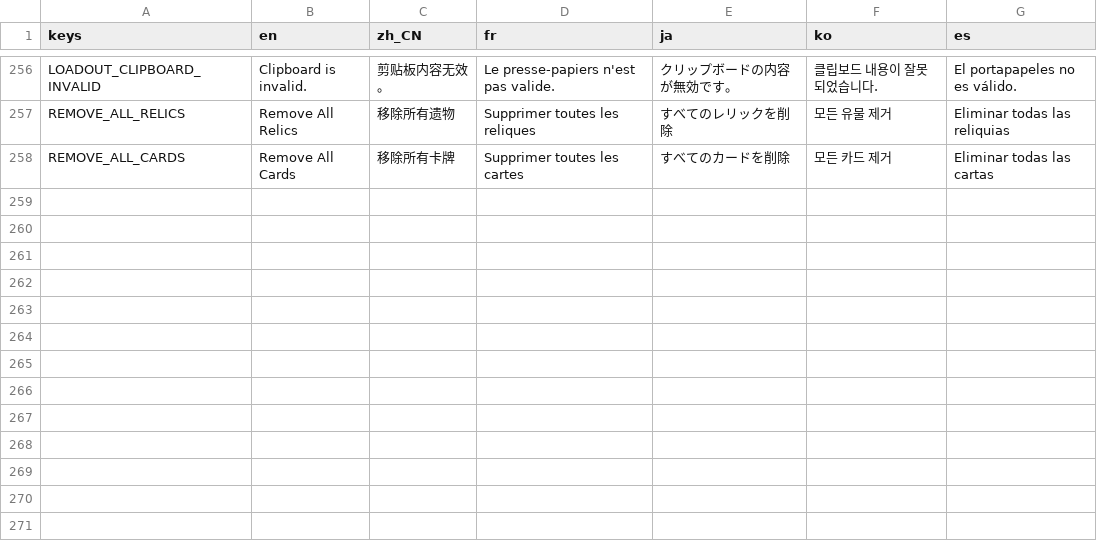
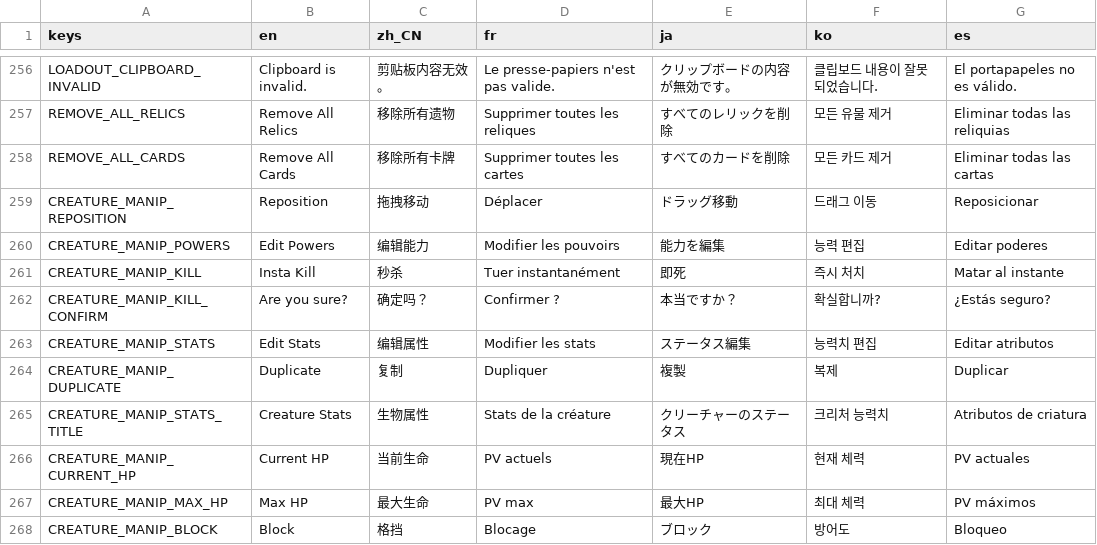
Before and after one commit to qw2341/Loadout-Mod-2, a CSV file: Loadout/localization/uitext.csv, drawn as a sheet; only a part is shown, gaps mark what is left out.

Commit message:
Rudimentarily added creature manipulation panel

```diff
--- a/Loadout/localization/uitext.csv
+++ b/Loadout/localization/uitext.csv
@@ -258 +258,11 @@ REMOVE_ALL_RELICS,Remove All Relics,移除所有遗物,Supprimer toutes les reli
 REMOVE_ALL_CARDS,Remove All Cards,移除所有卡牌,Supprimer toutes les cartes,すべてのカードを削除,모든 카드 제거,Eliminar todas las cartas
+CREATURE_MANIP_REPOSITION,Reposition,拖拽移动,Déplacer,ドラッグ移動,드래그 이동,Reposicionar
+CREATURE_MANIP_POWERS,Edit Powers,编辑能力,Modifier les pouvoirs,能力を編集,능력 편집,Editar poderes
+CREATURE_MANIP_KILL,Insta Kill,秒杀,Tuer instantanément,即死,즉시 처치,Matar al instante
+CREATURE_MANIP_KILL_CONFIRM,Are you sure?,确定吗？,Confirmer ?,本当ですか？,확실합니까?,¿Estás seguro?
+CREATURE_MANIP_STATS,Edit Stats,编辑属性,Modifier les stats,ステータス編集,능력치 편집,Editar atributos
+CREATURE_MANIP_DUPLICATE,Duplicate,复制,Dupliquer,複製,복제,Duplicar
+CREATURE_MANIP_STATS_TITLE,Creature Stats,生物属性,Stats de la créature,クリーチャーのステータス,크리처 능력치,Atributos de criatura
+CREATURE_MANIP_CURRENT_HP,Current HP,当前生命,PV actuels,現在HP,현재 체력,PV actuales
+CREATURE_MANIP_MAX_HP,Max HP,最大生命,PV max,最大HP,최대 체력,PV máximos
+CREATURE_MANIP_BLOCK,Block,格挡,Blocage,ブロック,방어도,Bloqueo
```
Also changed, not shown: 28 other files.
